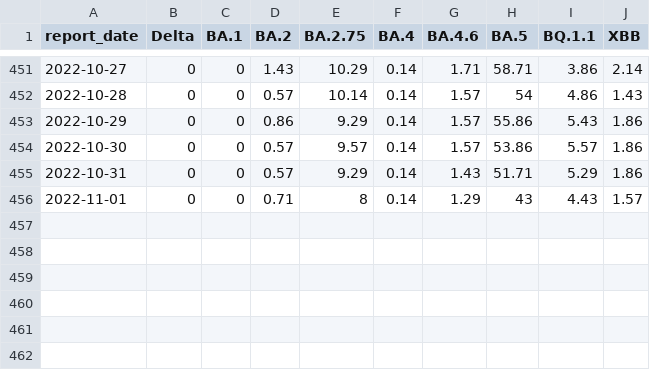
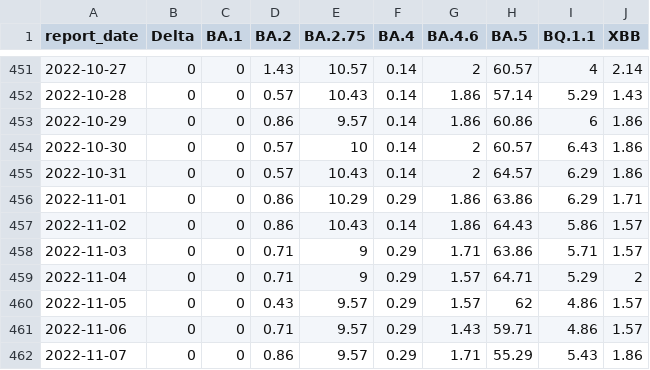
Before and after one commit to ESR-NZ/nz-sars-cov2-variants, a CSV file: data/all_variant_counts.csv, drawn as a sheet; only a part is shown, gaps mark what is left out; the diff covers the shown part only.

```diff
--- a/data/all_variant_counts.csv
+++ b/data/all_variant_counts.csv
@@ -451,6 +451,12 @@ report_date,Delta,BA.1,BA.2,BA.2.75,BA.4,BA.4.6,BA.5,BQ.1.1,XBB
-2022-10-27,0,0,1.43,10.29,0.14,1.71,58.71,3.86,2.14
-2022-10-28,0,0,0.57,10.14,0.14,1.57,54,4.86,1.43
-2022-10-29,0,0,0.86,9.29,0.14,1.57,55.86,5.43,1.86
-2022-10-30,0,0,0.57,9.57,0.14,1.57,53.86,5.57,1.86
-2022-10-31,0,0,0.57,9.29,0.14,1.43,51.71,5.29,1.86
-2022-11-01,0,0,0.71,8,0.14,1.29,43,4.43,1.57
+2022-10-27,0,0,1.43,10.57,0.14,2,60.57,4,2.14
+2022-10-28,0,0,0.57,10.43,0.14,1.86,57.14,5.29,1.43
+2022-10-29,0,0,0.86,9.57,0.14,1.86,60.86,6,1.86
+2022-10-30,0,0,0.57,10,0.14,2,60.57,6.43,1.86
+2022-10-31,0,0,0.57,10.43,0.14,2,64.57,6.29,1.86
+2022-11-01,0,0,0.86,10.29,0.29,1.86,63.86,6.29,1.71
+2022-11-02,0,0,0.86,10.43,0.14,1.86,64.43,5.86,1.57
+2022-11-03,0,0,0.71,9,0.29,1.71,63.86,5.71,1.57
+2022-11-04,0,0,0.71,9,0.29,1.57,64.71,5.29,2
+2022-11-05,0,0,0.43,9.57,0.29,1.57,62,4.86,1.57
+2022-11-06,0,0,0.71,9.57,0.29,1.43,59.71,4.86,1.57
+2022-11-07,0,0,0.86,9.57,0.29,1.71,55.29,5.43,1.86
```
Also changed, not shown: 2 added rows and 31 edited cells elsewhere in this file, 3 other files.
